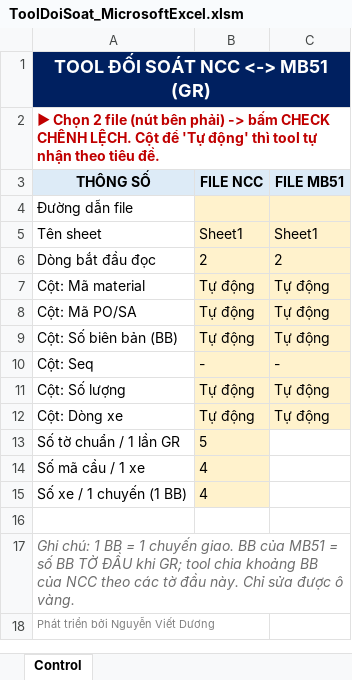
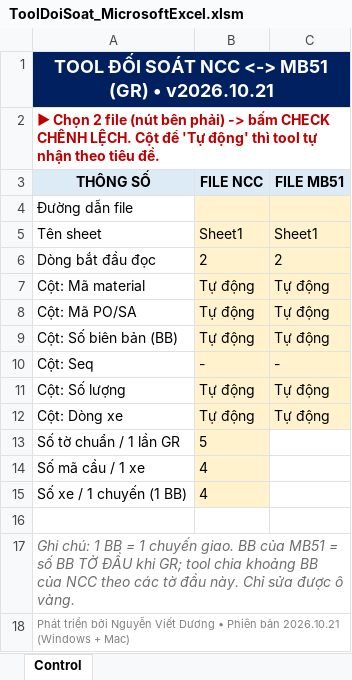
Before and after one commit to 0385906406/kho-tool, an Excel workbook: dist/ToolDoiSoat_MicrosoftExcel.xlsm, sheet Control, drawn as a sheet; values as stored, in another font and other column widths than the file's, no borders; charts and pictures not drawn; the diff names each change by its address in the sheet, - before the commit and + after, or states it on an @@ line.

```diff
--- a/dist/ToolDoiSoat_MicrosoftExcel.xlsm (sheet Control)
+++ b/dist/ToolDoiSoat_MicrosoftExcel.xlsm (sheet Control)
-A1 (THÔNG SỐ): TOOL ĐỐI SOÁT NCC <-> MB51 (GR)
+A1 (THÔNG SỐ): TOOL ĐỐI SOÁT NCC <-> MB51 (GR) • v2026.10.21
-A18 (THÔNG SỐ): …Viết Dương
+A18 (THÔNG SỐ): …Viết Dương • Phiên bản 2026.10.21 (Windows + Mac)
```
Also changed, not shown: 3 other files.
